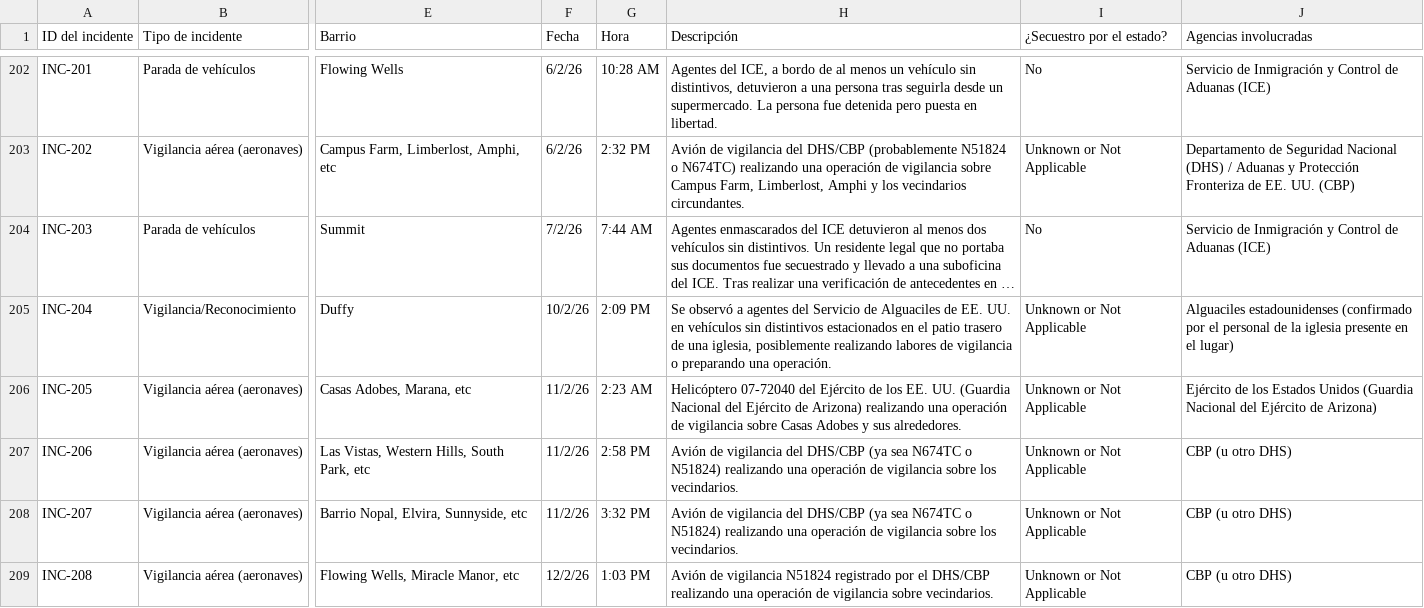
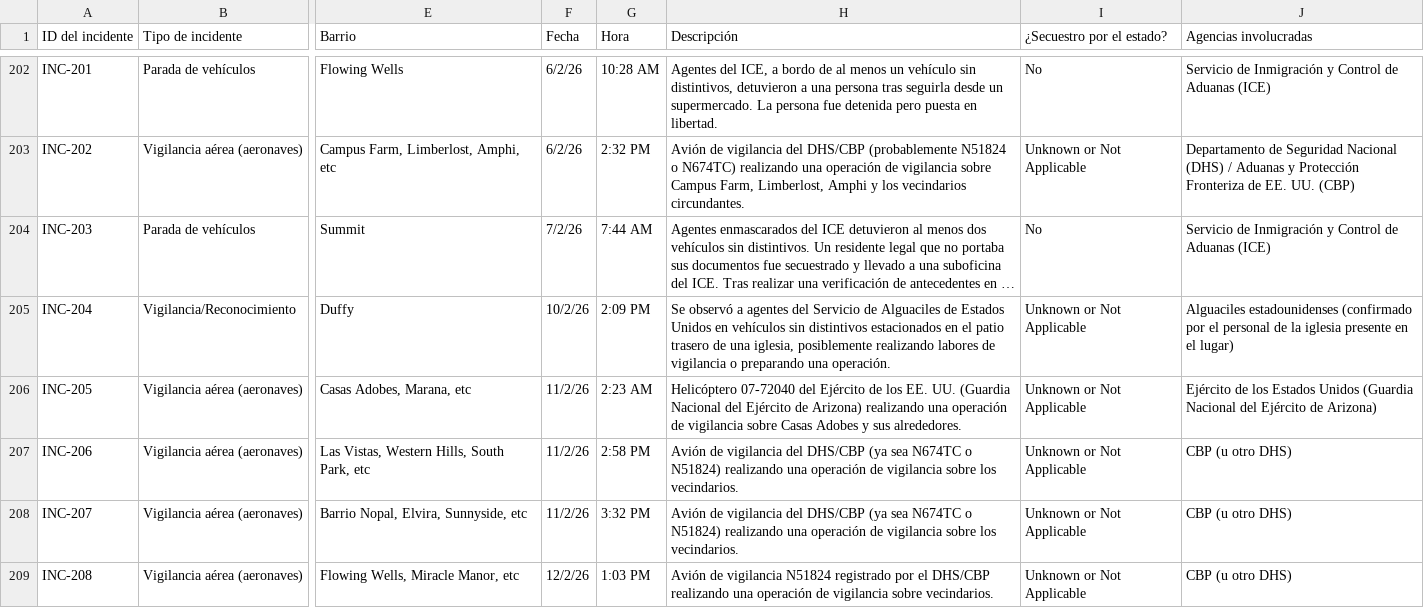
Before and after one commit to TucsonMigraMap/Migra-Map-Data, a CSV file: data_spanish_latest.csv, drawn as a sheet; only a part is shown, gaps mark what is left out; long unchanged cells end in …; the diff covers the shown part only; the diff names each change by its address in the sheet, - before the commit and + after, or states it on an @@ line.

```diff
--- a/data_spanish_latest.csv
+++ b/data_spanish_latest.csv
-H205 (Descripción): …Alguaciles de EE. UU. en vehículos…
+H205 (Descripción): …Alguaciles de Estados Unidos en vehículos…
```
Also changed, not shown: 24 edited cells elsewhere in this file, data_spanish.csv.
